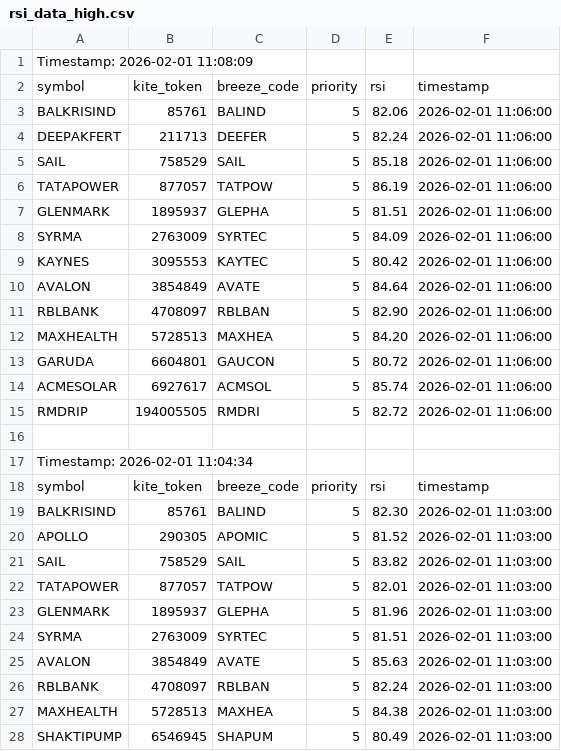
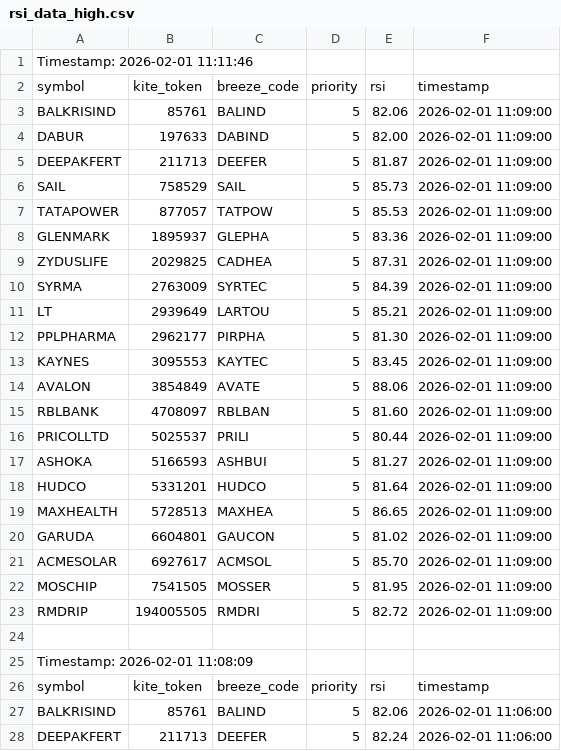
Before and after one commit to sathish-nallamuthu/csv-publisher, a CSV file: rsi_data_high.csv, drawn as a sheet; only a part is shown; the shorter side is filled out with more unchanged rows; the diff names each change by its address in the sheet, - before the commit and + after, or states it on an @@ line.

```diff
--- a/rsi_data_high.csv
+++ b/rsi_data_high.csv
+row 1: Timestamp: 2026-02-01 11:11:46
+row 2: symbol | kite_token | breeze_code | priority | rsi | timestamp
+row 3: BALKRISIND | 85761 | BALIND | 5 | 82.06 | 2026-02-01 11:09:00
+row 4: DABUR | 197633 | DABIND | 5 | 82.00 | 2026-02-01 11:09:00
+row 5: DEEPAKFERT | 211713 | DEEFER | 5 | 81.87 | 2026-02-01 11:09:00
+row 6: SAIL | 758529 | SAIL | 5 | 85.73 | 2026-02-01 11:09:00
+row 7: TATAPOWER | 877057 | TATPOW | 5 | 85.53 | 2026-02-01 11:09:00
+row 8: GLENMARK | 1895937 | GLEPHA | 5 | 83.36 | 2026-02-01 11:09:00
+row 9: ZYDUSLIFE | 2029825 | CADHEA | 5 | 87.31 | 2026-02-01 11:09:00
+row 10: SYRMA | 2763009 | SYRTEC | 5 | 84.39 | 2026-02-01 11:09:00
+row 11: LT | 2939649 | LARTOU | 5 | 85.21 | 2026-02-01 11:09:00
+row 12: PPLPHARMA | 2962177 | PIRPHA | 5 | 81.30 | 2026-02-01 11:09:00
+row 13: KAYNES | 3095553 | KAYTEC | 5 | 83.45 | 2026-02-01 11:09:00
+row 14: AVALON | 3854849 | AVATE | 5 | 88.06 | 2026-02-01 11:09:00
+row 15: RBLBANK | 4708097 | RBLBAN | 5 | 81.60 | 2026-02-01 11:09:00
+row 16: PRICOLLTD | 5025537 | PRILI | 5 | 80.44 | 2026-02-01 11:09:00
+row 17: ASHOKA | 5166593 | ASHBUI | 5 | 81.27 | 2026-02-01 11:09:00
+row 18: HUDCO | 5331201 | HUDCO | 5 | 81.64 | 2026-02-01 11:09:00
+row 19: MAXHEALTH | 5728513 | MAXHEA | 5 | 86.65 | 2026-02-01 11:09:00
+row 20: GARUDA | 6604801 | GAUCON | 5 | 81.02 | 2026-02-01 11:09:00
+row 21: ACMESOLAR | 6927617 | ACMSOL | 5 | 85.70 | 2026-02-01 11:09:00
+row 22: MOSCHIP | 7541505 | MOSSER | 5 | 81.95 | 2026-02-01 11:09:00
+row 23: RMDRIP | 194005505 | RMDRI | 5 | 82.72 | 2026-02-01 11:09:00
+row 24: (empty)
```
Also changed, not shown: input_data.csv, rsi_data_low.csv.
